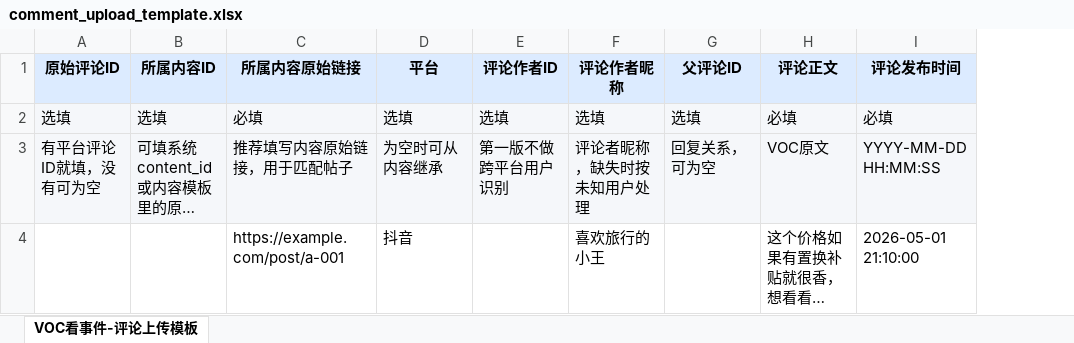
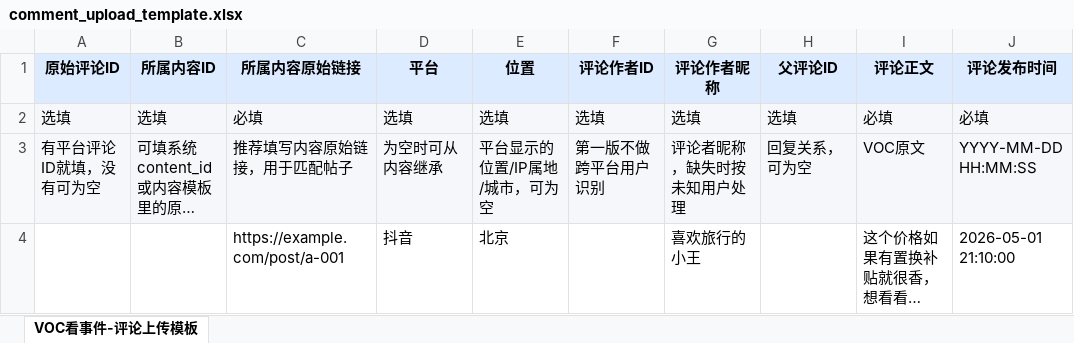
Before and after one commit to sunsy1994/newvoc, an Excel workbook: templates/event-voc/comment_upload_template.xlsx, sheet VOC看事件-评论上传模板, drawn as a sheet; only a part is shown; long unchanged cells end in …; values as stored, in another font and other column widths than the file's, no borders; the diff names each change by its address in the sheet, - before the commit and + after, or states it on an @@ line.

Commit message:
feat: add comment location field

```diff
--- a/templates/event-voc/comment_upload_template.xlsx (sheet VOC看事件-评论上传模板)
+++ b/templates/event-voc/comment_upload_template.xlsx (sheet VOC看事件-评论上传模板)
+column E (位置), rows 2-4: 选填 | 平台显示的位置/IP属地/城市，可为空 | 北京
```
Also changed, not shown: 5 other files.
